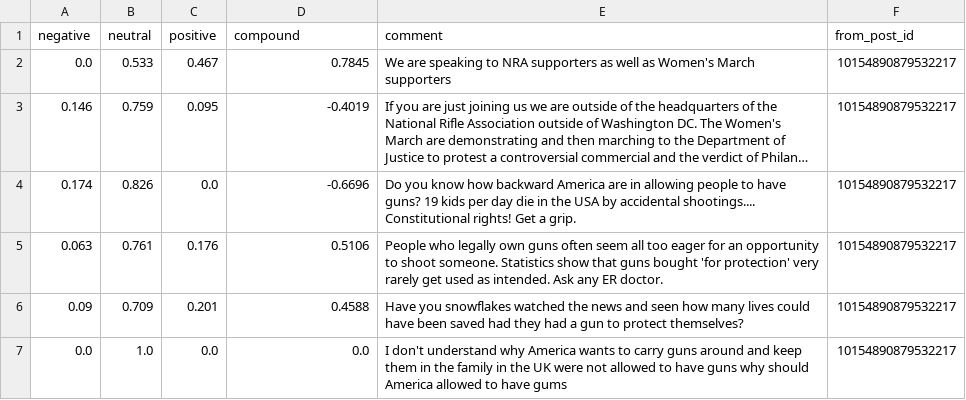
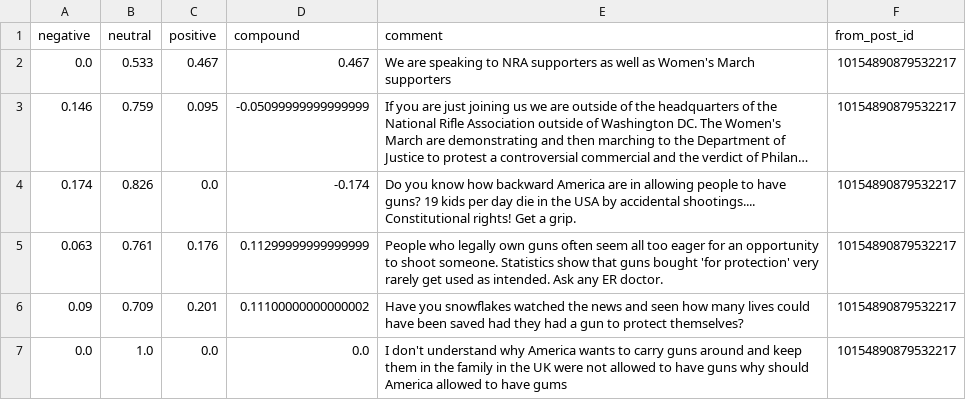
Before and after one commit to joeldavidson1/TSEProjectGroup15, a CSV file: dataset/nltk_analysis_results.csv, drawn as a sheet; long unchanged cells end in …; the diff names each change by its address in the sheet, - before the commit and + after, or states it on an @@ line.

Commit message:
fixed compound for dataset

```diff
--- a/dataset/nltk_analysis_results.csv
+++ b/dataset/nltk_analysis_results.csv
-D2 (compound): 0.7845
+D2 (compound): 0.467
-D3 (compound): -0.4019
+D3 (compound): -0.05099999999999999
-D4 (compound): -0.6696
+D4 (compound): -0.174
-D5 (compound): 0.5106
+D5 (compound): 0.11299999999999999
-D6 (compound): 0.4588
+D6 (compound): 0.11100000000000002
```
Also changed, not shown: dataset/roberta_analysis_results.csv, 4 other files.
